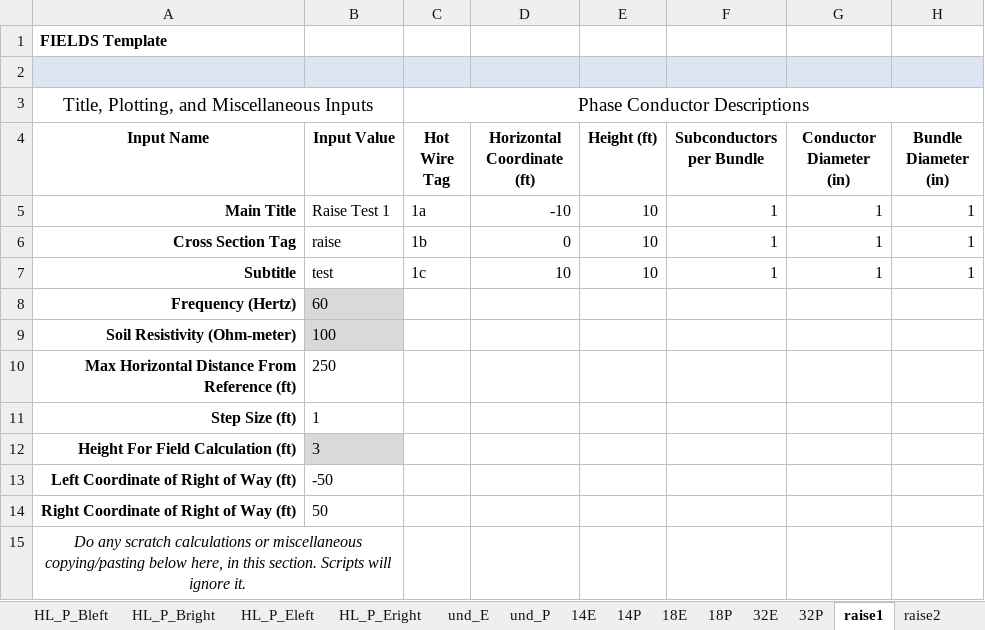
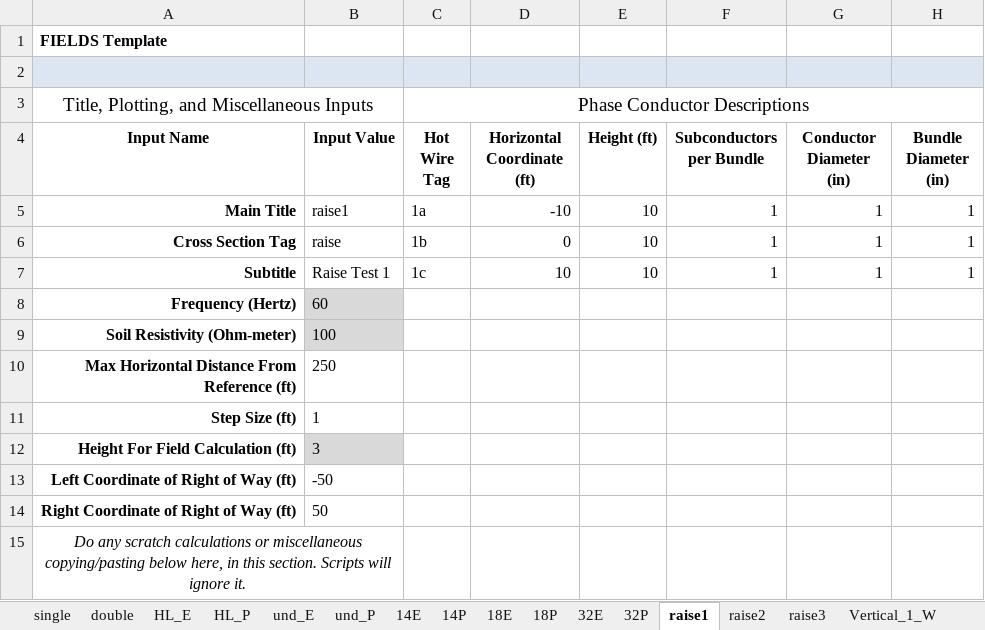
Before and after one commit to markmbaum/emf, an Excel workbook: practice_xcs.xlsx, sheet raise1, drawn as a sheet; only a part is shown; values as stored, in another font and other column widths than the file's, no borders; charts and pictures not drawn; the diff names each change by its address in the sheet, - before the commit and + after, or states it on an @@ line.

```diff
--- a/practice_xcs.xlsx (sheet raise1)
+++ b/practice_xcs.xlsx (sheet raise1)
-sheet tab: HL_P_Bleft
-sheet tab: HL_P_Bright
-sheet tab: HL_P_Eleft
-sheet tab: HL_P_Eright
+sheet tab: Vertical_1_W
-B5 (Input Value): Raise Test 1
+B5 (Input Value): raise1
-B7 (Input Value): test
+B7 (Input Value): Raise Test 1
```
Also changed, not shown: sheet single, sheet double, sheet raise2, sheet raise3, sheet 18P, sheet 18E, 8 more sheets, charts or pictures, 5 other files.
